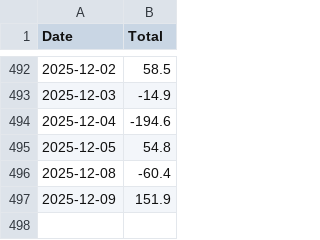
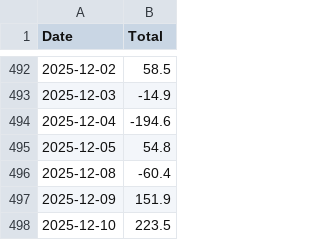
Before and after one commit to dlwpsms3gkrsus-glitch/crypto_price_vs_spot_etf_flow-chart, a CSV file: bitcoin_etf_total_flow.csv, drawn as a sheet; only a part is shown, gaps mark what is left out.

```diff
--- a/bitcoin_etf_total_flow.csv
+++ b/bitcoin_etf_total_flow.csv
@@ -497 +497,2 @@ Date,Total
 2025-12-09,151.9
+2025-12-10,223.5
```
Also changed, not shown: btc_price_2024-01-11_to_today.csv, btc_price_data.csv, 11 other files.
